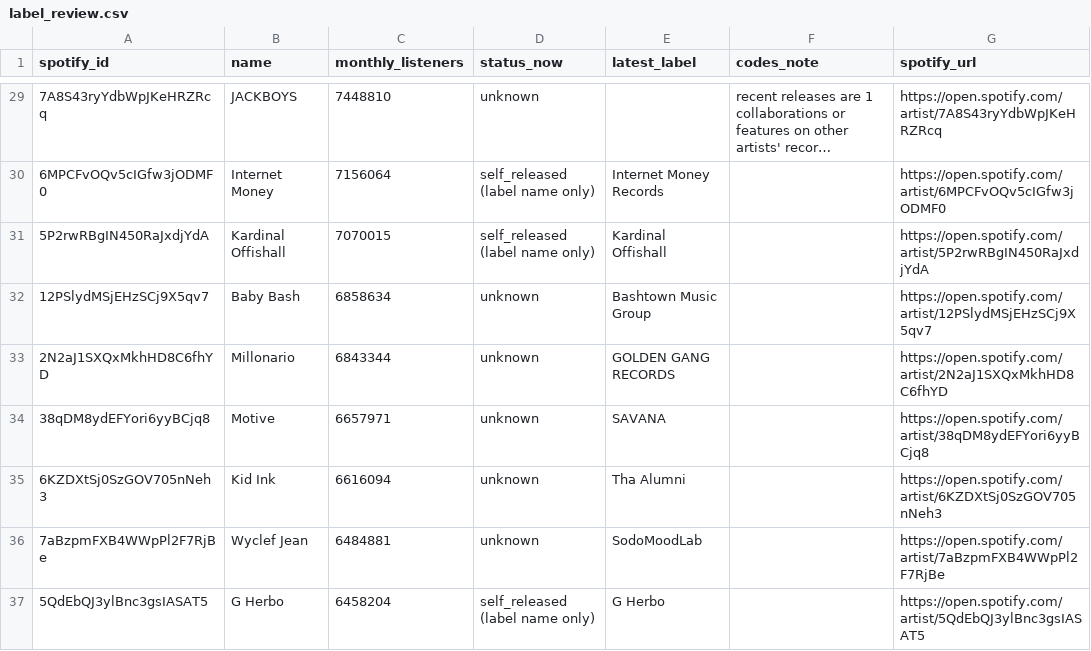
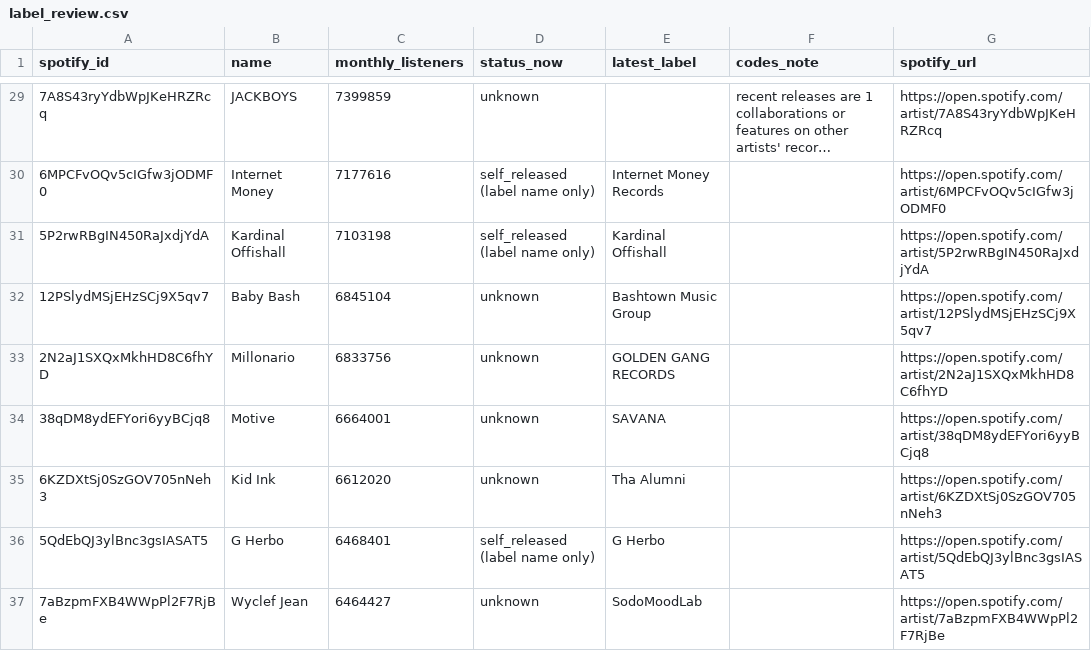
Before and after one commit to sverigeleague/Music, a CSV file: review/label_review.csv, drawn as a sheet; only a part is shown, gaps mark what is left out; long unchanged cells end in …; removed rows and columns are numbered as before the commit, all else as after; the diff covers the shown part only; the diff names each change by its address in the sheet, - before the commit and + after, or states it on an @@ line.

```diff
--- a/review/label_review.csv
+++ b/review/label_review.csv
-C29 (monthly_listeners): 7448810
+C29 (monthly_listeners): 7399859
-C30 (monthly_listeners): 7156064
+C30 (monthly_listeners): 7177616
-C31 (monthly_listeners): 7070015
+C31 (monthly_listeners): 7103198
-C32 (monthly_listeners): 6858634
+C32 (monthly_listeners): 6845104
-C33 (monthly_listeners): 6843344
+C33 (monthly_listeners): 6833756
-C34 (monthly_listeners): 6657971
+C34 (monthly_listeners): 6664001
-C35 (monthly_listeners): 6616094
+C35 (monthly_listeners): 6612020
-row 36: 7aBzpmFXB4WWpPl2F7RjBe | Wyclef Jean | 6484881 | unknown | SodoMoodLab |  | https://open.spotify.com/artist/7aBzpmFXB4WWpPl2F7RjBe
-C36 (monthly_listeners): 6458204
+C36 (monthly_listeners): 6468401
+row 37: 7aBzpmFXB4WWpPl2F7RjBe | Wyclef Jean | 6464427 | unknown | SodoMoodLab |  | https://open.spotify.com/artist/7aBzpmFXB4WWpPl2F7RjBe
```
Also changed, not shown: 2 added rows, 2 removed rows and 33 edited cells elsewhere in this file, review/second_profiles.csv, 2 other files.
